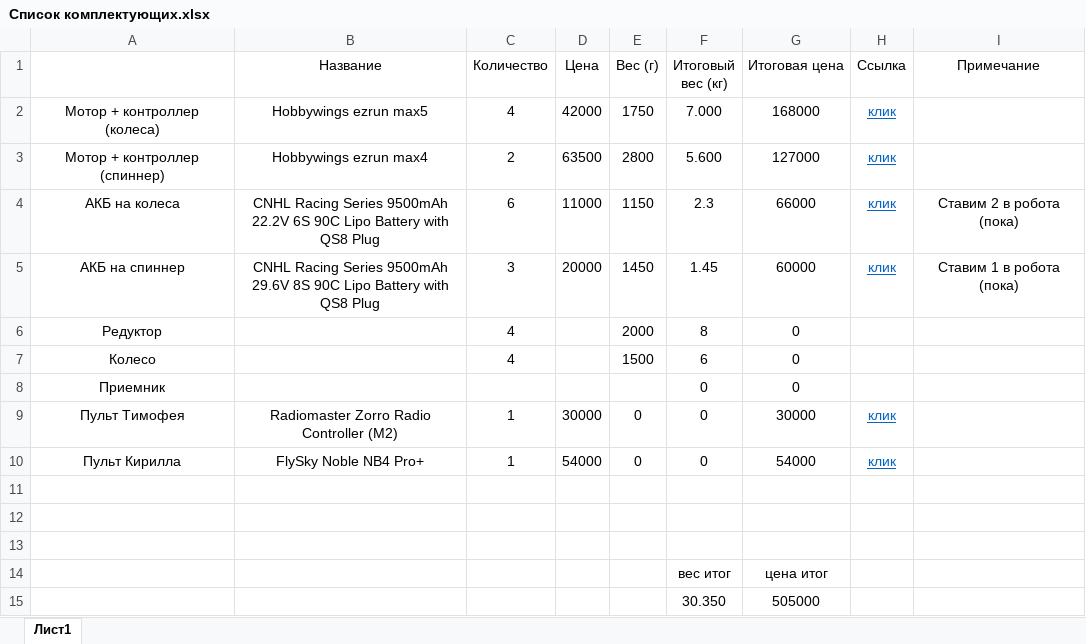
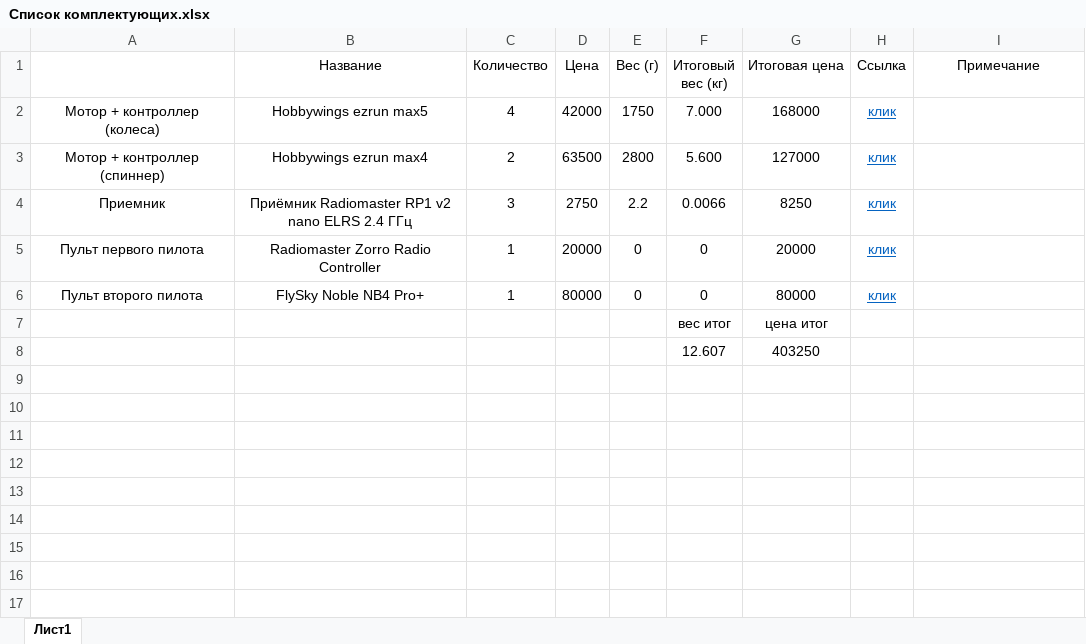
Before and after one commit to TimofeyTishkin/Inventor, an Excel workbook: Список комплектующих.xlsx, sheet Лист1, drawn as a sheet; values as stored, in another font and other column widths than the file's, no borders; removed rows and columns are numbered as before the commit, all else as after; the diff names each change by its address in the sheet, - before the commit and + after, or states it on an @@ line.

```diff
--- a/Список комплектующих.xlsx (sheet Лист1)
+++ b/Список комплектующих.xlsx (sheet Лист1)
-row 4: АКБ на колеса | CNHL Racing Series 9500mAh 22.2V 6S 90C Lipo Battery with QS8 Plug | 6 | 11000 | 1150 | 2.3 | 66000 | клик | Ставим 2 в робота (пока)
-row 5: АКБ на спиннер | CNHL Racing Series 9500mAh 29.6V 8S 90C Lipo Battery with QS8 Plug | 3 | 20000 | 1450 | 1.45 | 60000 | клик | Ставим 1 в робота (пока)
-row 6: Редуктор |  | 4 |  | 2000 | 8 | 0
-row 7: Колесо |  | 4 |  | 1500 | 6 | 0
-row 8: Приемник |  |  |  |  | 0 | 0
+row 4: Приемник | Приёмник Radiomaster RP1 v2 nano ELRS 2.4 ГГц | 3 | 2750 | 2.2 | 0.0066 | 8250 | клик
-A5: Пульт Тимофея
+A5: Пульт первого пилота
-B5 (Название): Radiomaster Zorro Radio Controller (M2)
+B5 (Название): Radiomaster Zorro Radio Controller
-D5 (Цена): 30000
+D5 (Цена): 20000
-G5 (Итоговая цена): 30000
+G5 (Итоговая цена): 20000
-A6: Пульт Кирилла
+A6: Пульт второго пилота
-D6 (Цена): 54000
+D6 (Цена): 80000
-G6 (Итоговая цена): 54000
+G6 (Итоговая цена): 80000
-row 11: (empty)
-row 12: (empty)
-row 13: (empty)
-row 15:  |  |  |  |  | 30.350 | 505000
+row 8:  |  |  |  |  | 12.607 | 403250
```
Also changed, not shown: formulas that keep their value, 25 other files.
